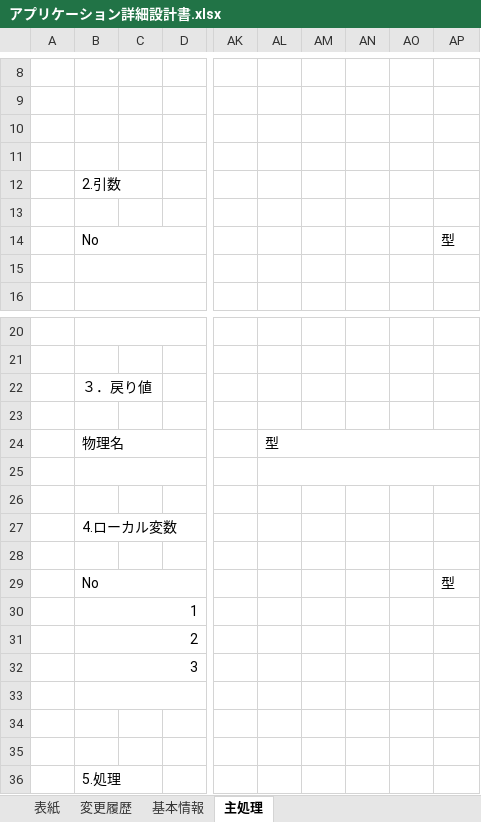
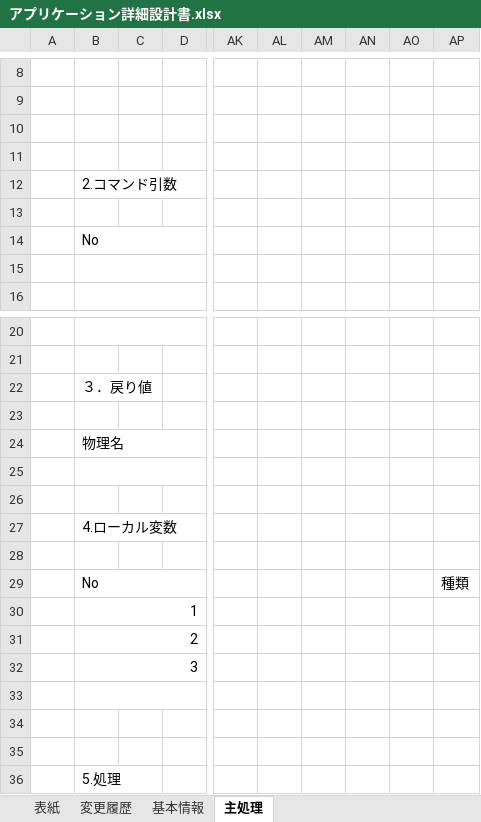
Before and after one commit to SazanamiInko/pythonbase, an Excel workbook: document/docs/pg0003/アプリケーション詳細設計書.xlsx, sheet 主処理, drawn as a sheet; only a part is shown, gaps mark what is left out; values as stored, in another font and other column widths than the file's, no borders; the diff names each change by its address in the sheet, - before the commit and + after, or states it on an @@ line.

```diff
--- a/document/docs/pg0003/アプリケーション詳細設計書.xlsx (sheet 主処理)
+++ b/document/docs/pg0003/アプリケーション詳細設計書.xlsx (sheet 主処理)
-B12: 2.引数
+B12: 2.コマンド引数
-AP14: 型
+AP14: (empty)
-AL24: 型
+AL24: (empty)
-AL24:AP24 merged
-AL25:AP25 merged
-AP29: 型
+AP29: 種類
```
Also changed, not shown: document/docs/pg0001/アプリケーション詳細設計書.xlsx, document/docs/pg0002/アプリケーション詳細設計書.xlsx, 4 other files.
